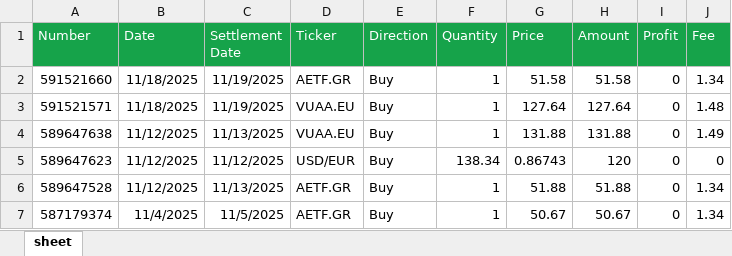
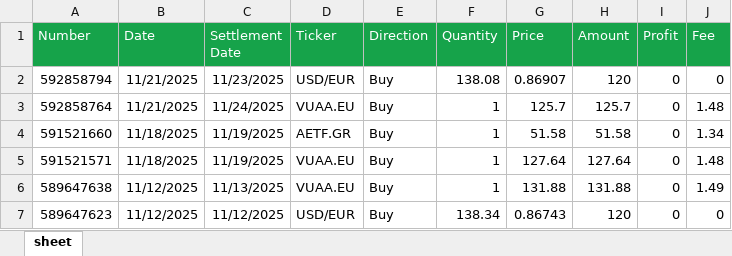
Before and after one commit to detandreas/Dashboard, an Excel workbook: assets/Trades.xlsx, sheet sheet, drawn as a sheet; only a part is shown; the shorter side is filled out with more unchanged rows; values as stored, in another font and other column widths than the file's, no borders; the diff names each change by its address in the sheet, - before the commit and + after, or states it on an @@ line.

Commit message:
Update trades.xlsx

```diff
--- a/assets/Trades.xlsx (sheet sheet)
+++ b/assets/Trades.xlsx (sheet sheet)
+row 2: 592858794 | 11/21/2025 | 11/23/2025 | USD/EUR | Buy | 138.08 | 0.86907 | 120 | 0 | 0
+row 3: 592858764 | 11/21/2025 | 11/24/2025 | VUAA.EU | Buy | 1 | 125.7 | 125.7 | 0 | 1.48
```
Also changed, not shown: 1 other file.
